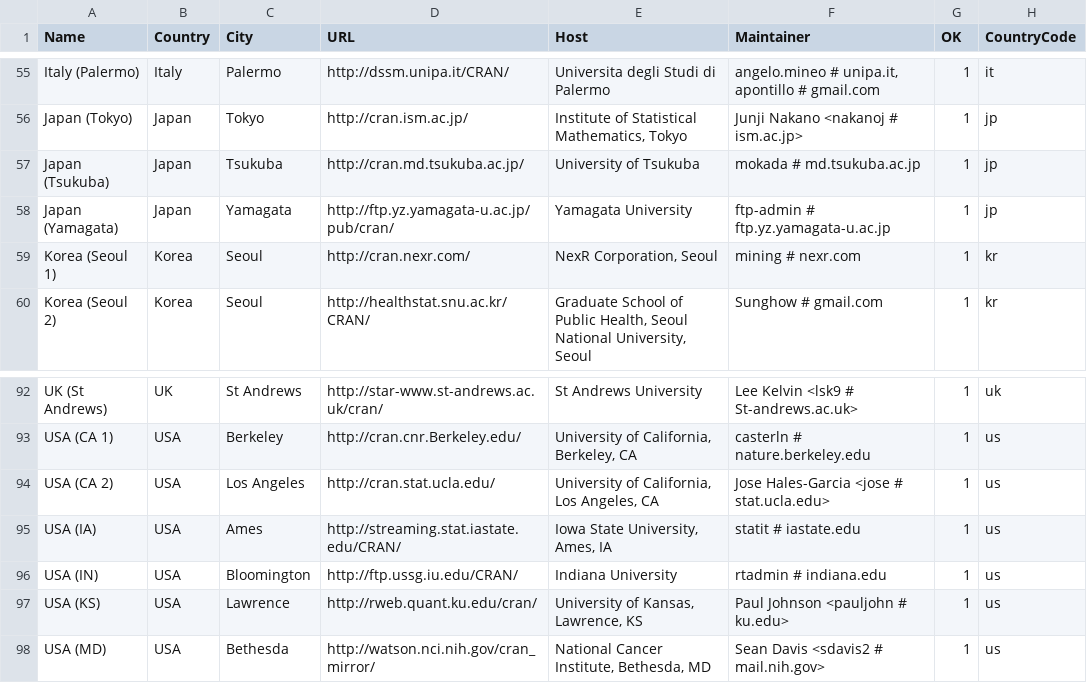
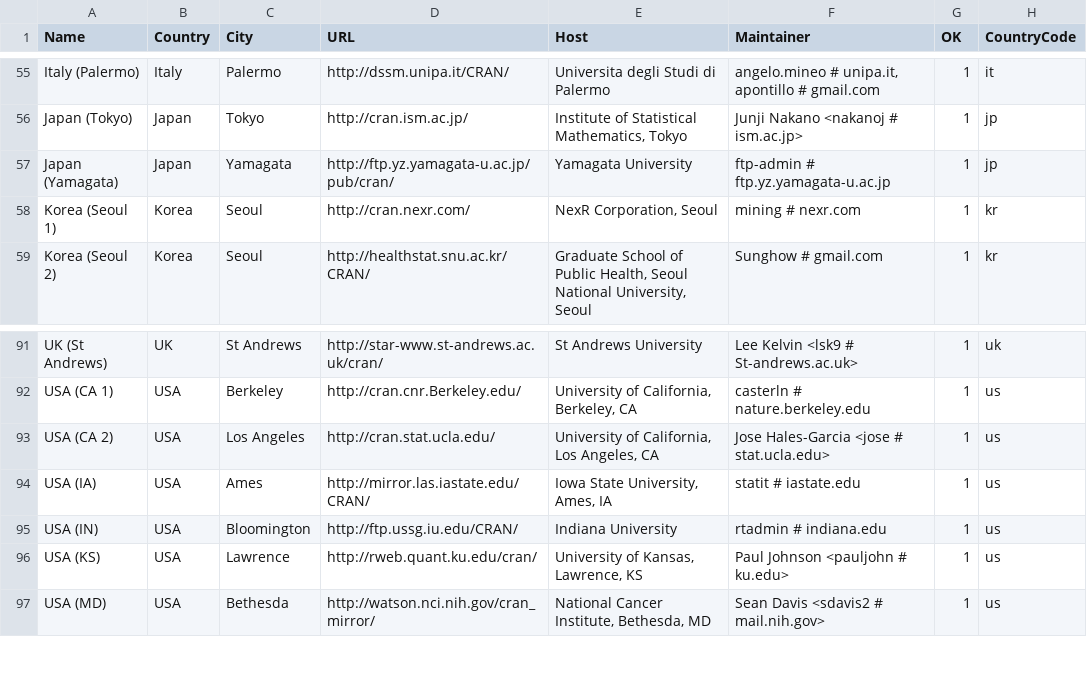
Before and after one commit to LeifAndersen/R, a CSV file: doc/CRAN_mirrors.csv, drawn as a sheet; only a part is shown, gaps mark what is left out; removed rows and columns are numbered as before the commit, all else as after; the diff names each change by its address in the sheet, - before the commit and + after, or states it on an @@ line.

Commit message:
Remove one defunct mirror.
git-svn-id: https://svn.r-project.org/R/trunk@68459 00db46b3-68df-0310-9c12-caf00c1e9a41

```diff
--- a/doc/CRAN_mirrors.csv
+++ b/doc/CRAN_mirrors.csv
-row 57: Japan (Tsukuba) | Japan | Tsukuba | http://cran.md.tsukuba.ac.jp/ | University of Tsukuba | mokada # md.tsukuba.ac.jp | 1 | jp
-D94 (URL): http://streaming.stat.iastate.edu/CRAN/
+D94 (URL): http://mirror.las.iastate.edu/CRAN/
```
